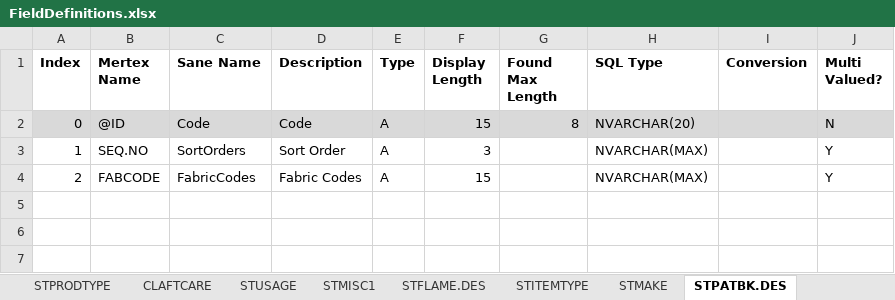
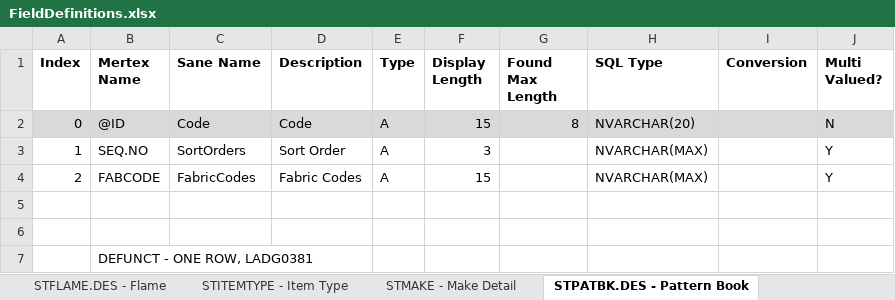
Before and after one commit to Thomas-Charles-Clark/MertexerV2, an Excel workbook: MertexerV2/Notes/FieldDefinitions.xlsx, sheet STPATBK.DES - Pattern Book, drawn as a sheet; values as stored, in another font and other column widths than the file's, no borders; the diff names each change by its address in the sheet, - before the commit and + after, or states it on an @@ line.

```diff
--- a/MertexerV2/Notes/FieldDefinitions.xlsx (sheet STPATBK.DES - Pattern Book)
+++ b/MertexerV2/Notes/FieldDefinitions.xlsx (sheet STPATBK.DES - Pattern Book)
-sheet tab: STFLAME.DES
+sheet tab: STFLAME.DES - Flame
-sheet tab: STITEMTYPE
+sheet tab: STITEMTYPE - Item Type
-sheet tab: STMAKE
+sheet tab: STMAKE - Make Detail
-sheet tab: STPATBK.DES
+sheet tab: STPATBK.DES - Pattern Book
-sheet tab: STPRODTYPE
+row 5: (empty)
+row 6: (empty)
+row 7:  | DEFUNCT - ONE ROW, LADG0381
```
Also changed, not shown: sheet PLSUP - Supplier, sheet STMISC1 - Test, other sheet tabs, 59 other files.
